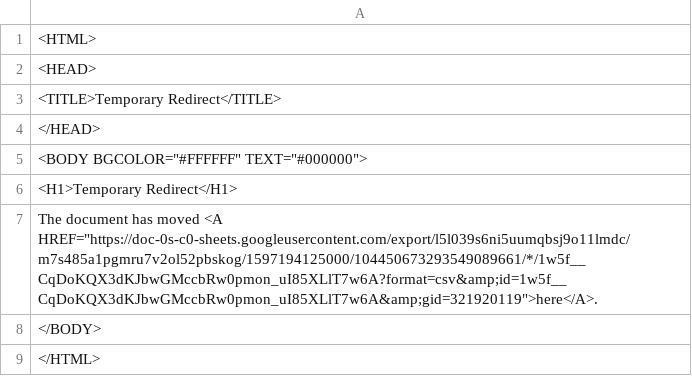
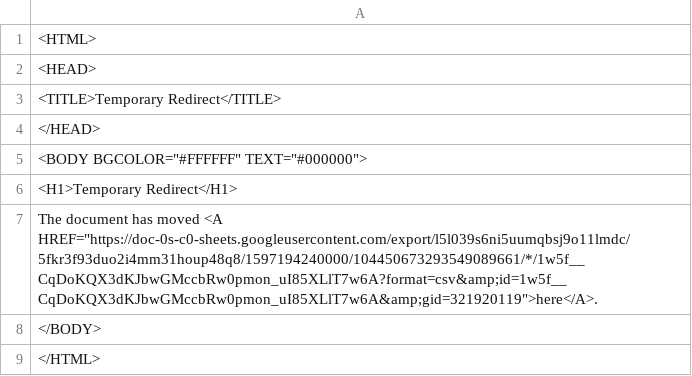
Before and after one commit to ismism/doingbooks, a CSV file: _data/books.csv, drawn as a sheet.

Commit message:
Update books

```diff
--- a/_data/books.csv
+++ b/_data/books.csv
@@ -6,3 +6,3 @@
 <H1>Temporary Redirect</H1>
-The document has moved <A HREF="https://doc-0s-c0-sheets.googleusercontent.com/export/l5l039s6ni5uumqbsj9o11lmdc/m7s485a1pgmru7v2ol52pbskog/1597194125000/104450673293549089661/*/1w5f__CqDoKQX3dKJbwGMccbRw0pmon_uI85XLlT7w6A?format=csv&amp;id=1w5f__CqDoKQX3dKJbwGMccbRw0pmon_uI85XLlT7w6A&amp;gid=321920119">here</A>.
+The document has moved <A HREF="https://doc-0s-c0-sheets.googleusercontent.com/export/l5l039s6ni5uumqbsj9o11lmdc/5fkr3f93duo2i4mm31houp48q8/1597194240000/104450673293549089661/*/1w5f__CqDoKQX3dKJbwGMccbRw0pmon_uI85XLlT7w6A?format=csv&amp;id=1w5f__CqDoKQX3dKJbwGMccbRw0pmon_uI85XLlT7w6A&amp;gid=321920119">here</A>.
 </BODY>
```
